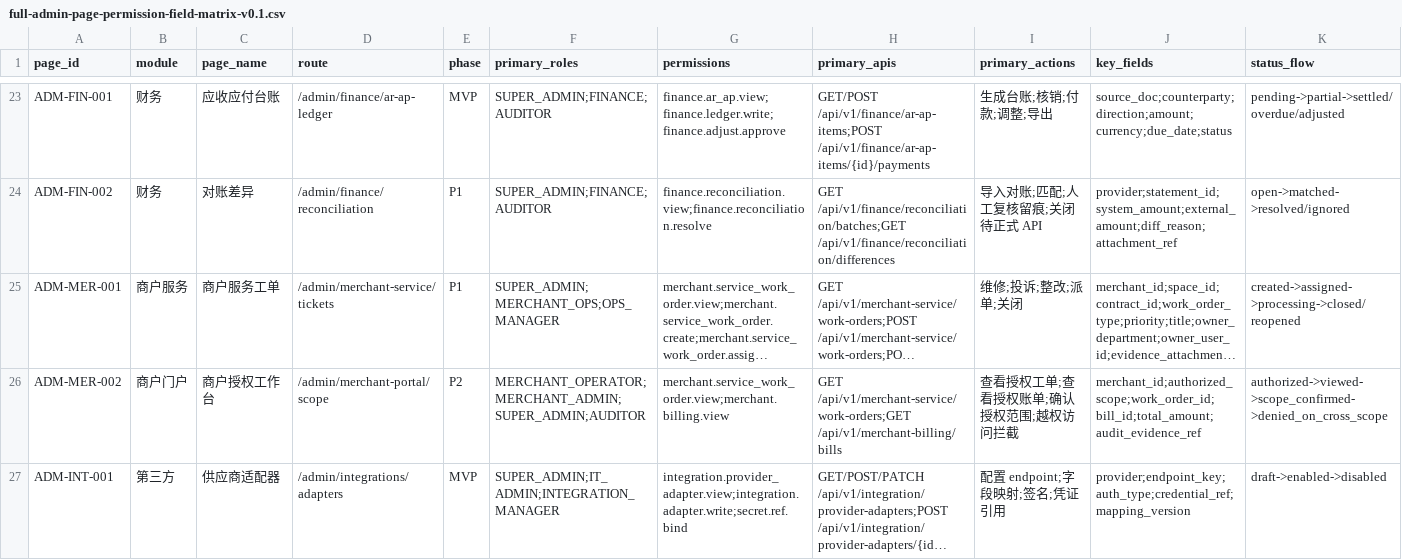
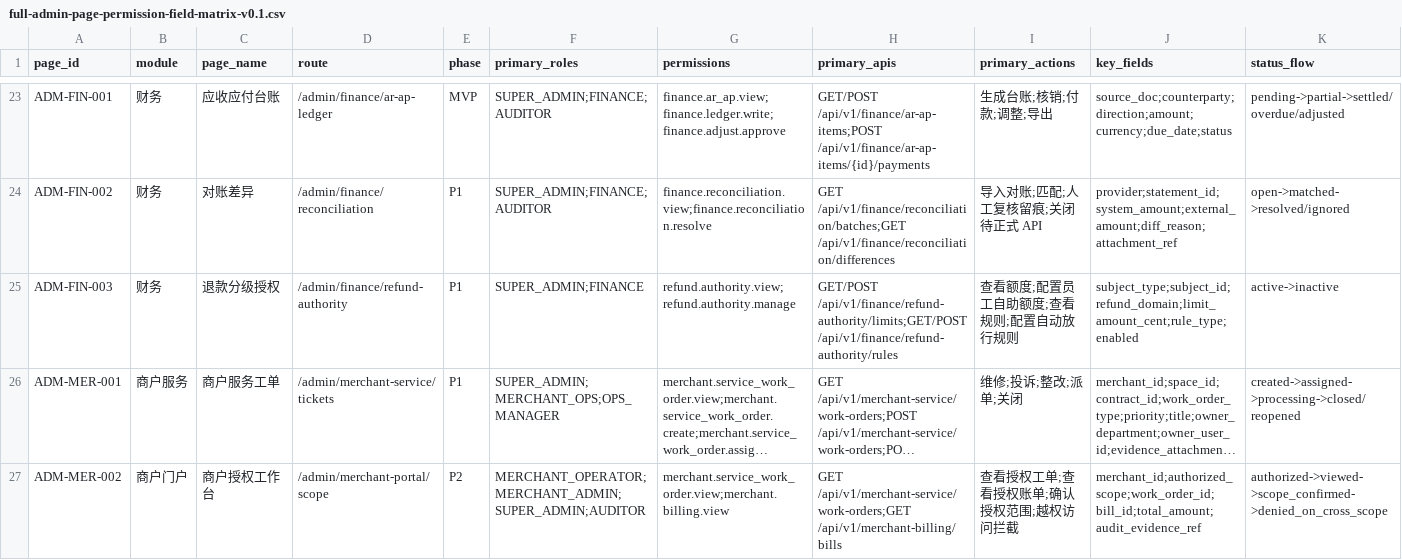
Before and after one commit to jxh1979/mall, a CSV file: docs/full-admin-page-permission-field-matrix-v0.1.csv, drawn as a sheet; only a part is shown, gaps mark what is left out; the shorter side is filled out with more unchanged rows; long unchanged cells end in …; rows hold the shown columns only; the diff names each change by its address in the sheet, - before the commit and + after, or states it on an @@ line.

```diff
--- a/docs/full-admin-page-permission-field-matrix-v0.1.csv
+++ b/docs/full-admin-page-permission-field-matrix-v0.1.csv
+row 25: ADM-FIN-003 | 财务 | 退款分级授权 | /admin/finance/refund-authority | P1 | SUPER_ADMIN;FINANCE | refund.authority.view;refund.authority.manage | GET/POST /api/v1/finance/refund-authority/limits;GET/POST /api/v1/finance/refund-authority/rules | 查看额度;配置员工自助额度;查看规则;配置自动放行规则 | subject_type;subject_id;refund_domain;limit_amount_cent;rule_type;enabled | active->inactive
```
Also changed, not shown: 15 other files.
